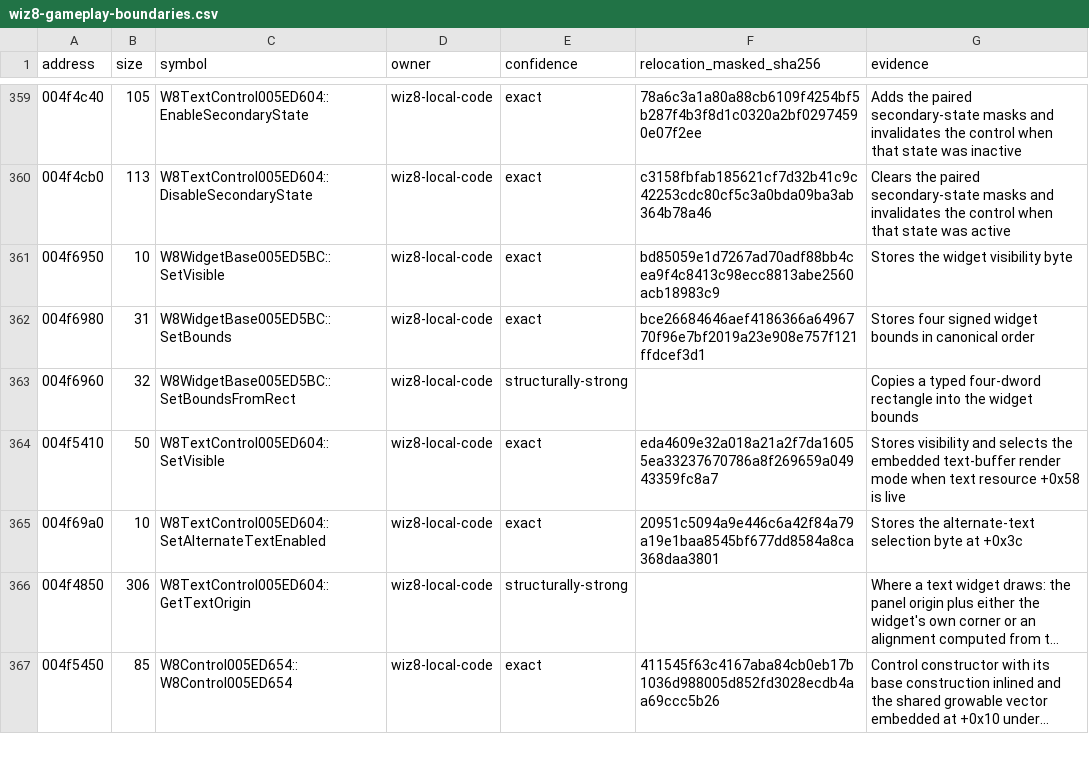
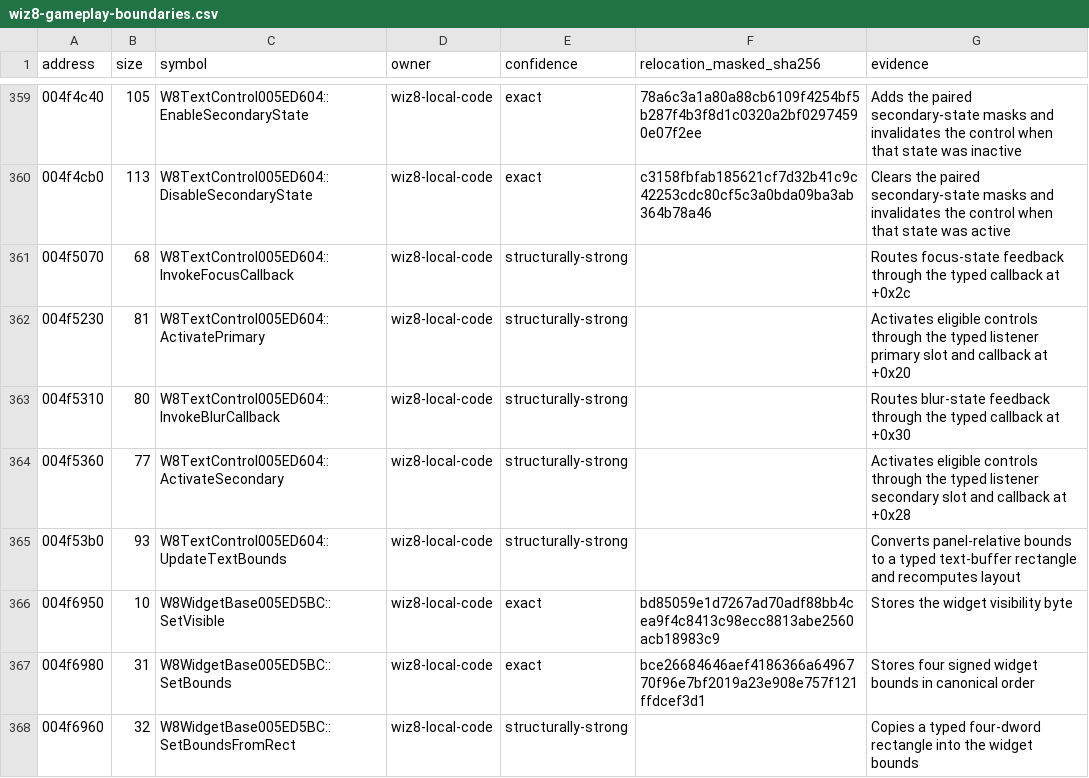
Before and after one commit to agluszak/wizardry-8-decomp, a CSV file: config/reccmp/wiz8-gameplay-boundaries.csv, drawn as a sheet; only a part is shown, gaps mark what is left out; the shorter side is filled out with more unchanged rows; long unchanged cells end in …; the diff names each change by its address in the sheet, - before the commit and + after, or states it on an @@ line.

```diff
--- a/config/reccmp/wiz8-gameplay-boundaries.csv
+++ b/config/reccmp/wiz8-gameplay-boundaries.csv
+row 361: 004f5070 | 68 | W8TextControl005ED604::InvokeFocusCallback | wiz8-local-code | structurally-strong |  | Routes focus-state feedback through the typed callback at +0x2c
+row 362: 004f5230 | 81 | W8TextControl005ED604::ActivatePrimary | wiz8-local-code | structurally-strong |  | Activates eligible controls through the typed listener primary slot and callback at +0x20
+row 363: 004f5310 | 80 | W8TextControl005ED604::InvokeBlurCallback | wiz8-local-code | structurally-strong |  | Routes blur-state feedback through the typed callback at +0x30
+row 364: 004f5360 | 77 | W8TextControl005ED604::ActivateSecondary | wiz8-local-code | structurally-strong |  | Activates eligible controls through the typed listener secondary slot and callback at +0x28
+row 365: 004f53b0 | 93 | W8TextControl005ED604::UpdateTextBounds | wiz8-local-code | structurally-strong |  | Converts panel-relative bounds to a typed text-buffer rectangle and recomputes layout
```
Also changed, not shown: evidence/reviewed/wiz8/classes.csv, evidence/reviewed/wiz8/fields.csv, 5 other files.
